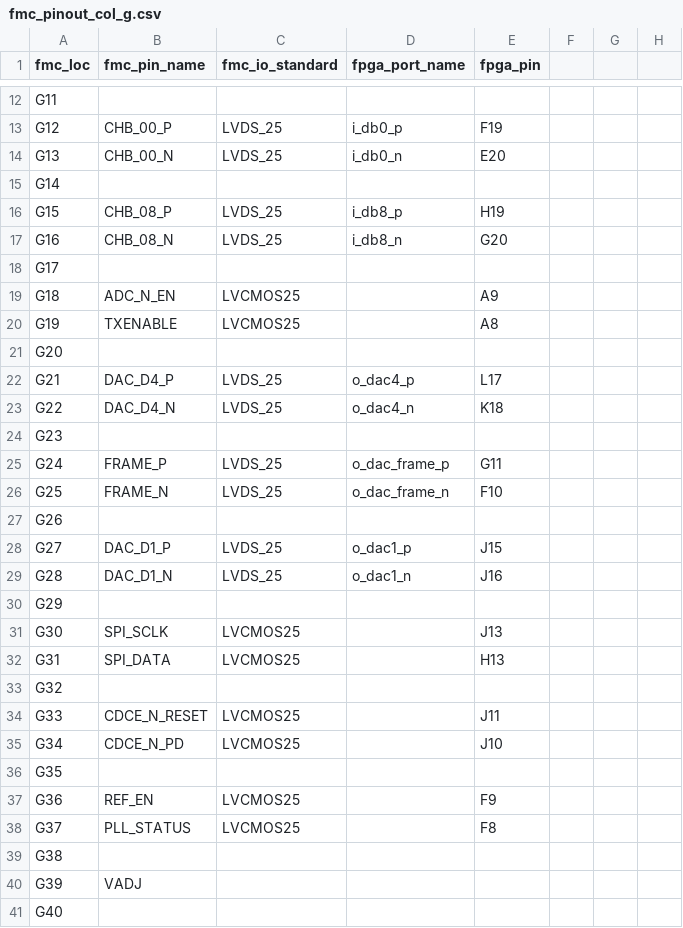
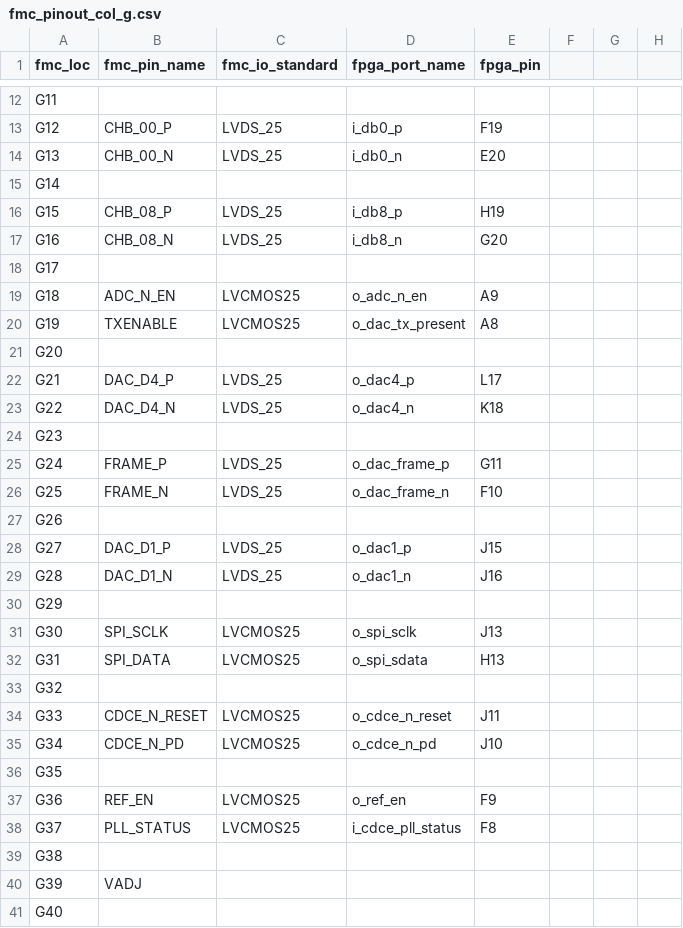
Before and after one commit to xifu-irap/fpasim-fw, a CSV file: constraints/constrs_1/fmc_pinout_col_g.csv, drawn as a sheet; only a part is shown, gaps mark what is left out.

Commit message:
constraints: add spi ports

```diff
--- a/constraints/constrs_1/fmc_pinout_col_g.csv
+++ b/constraints/constrs_1/fmc_pinout_col_g.csv
@@ -18,4 +18,4 @@ G16;CHB_08_N;LVDS_25;i_db8_n;G20;;;
 G17;;;;;;;
-G18;ADC_N_EN;LVCMOS25;;A9;;;
-G19;TXENABLE;LVCMOS25;;A8;;;
+G18;ADC_N_EN;LVCMOS25;o_adc_n_en;A9;;;
+G19;TXENABLE;LVCMOS25;o_dac_tx_present;A8;;;
 G20;;;;;;;
@@ -30,10 +30,10 @@ G28;DAC_D1_N;LVDS_25;o_dac1_n;J16;;;
 G29;;;;;;;
-G30;SPI_SCLK;LVCMOS25;;J13;;;
-G31;SPI_DATA;LVCMOS25;;H13;;;
+G30;SPI_SCLK;LVCMOS25;o_spi_sclk;J13;;;
+G31;SPI_DATA;LVCMOS25;o_spi_sdata;H13;;;
 G32;;;;;;;
-G33;CDCE_N_RESET;LVCMOS25;;J11;;;
-G34;CDCE_N_PD;LVCMOS25;;J10;;;
+G33;CDCE_N_RESET;LVCMOS25;o_cdce_n_reset;J11;;;
+G34;CDCE_N_PD;LVCMOS25;o_cdce_n_pd;J10;;;
 G35;;;;;;;
-G36;REF_EN;LVCMOS25;;F9;;;
-G37;PLL_STATUS;LVCMOS25;;F8;;;
+G36;REF_EN;LVCMOS25;o_ref_en;F9;;;
+G37;PLL_STATUS;LVCMOS25;i_cdce_pll_status;F8;;;
 G38;;;;;;;
```
Also changed, not shown: constraints/constrs_1/fmc_pinout_col_c.csv, constraints/constrs_1/fmc_pinout_col_h.csv, 1 other file.
